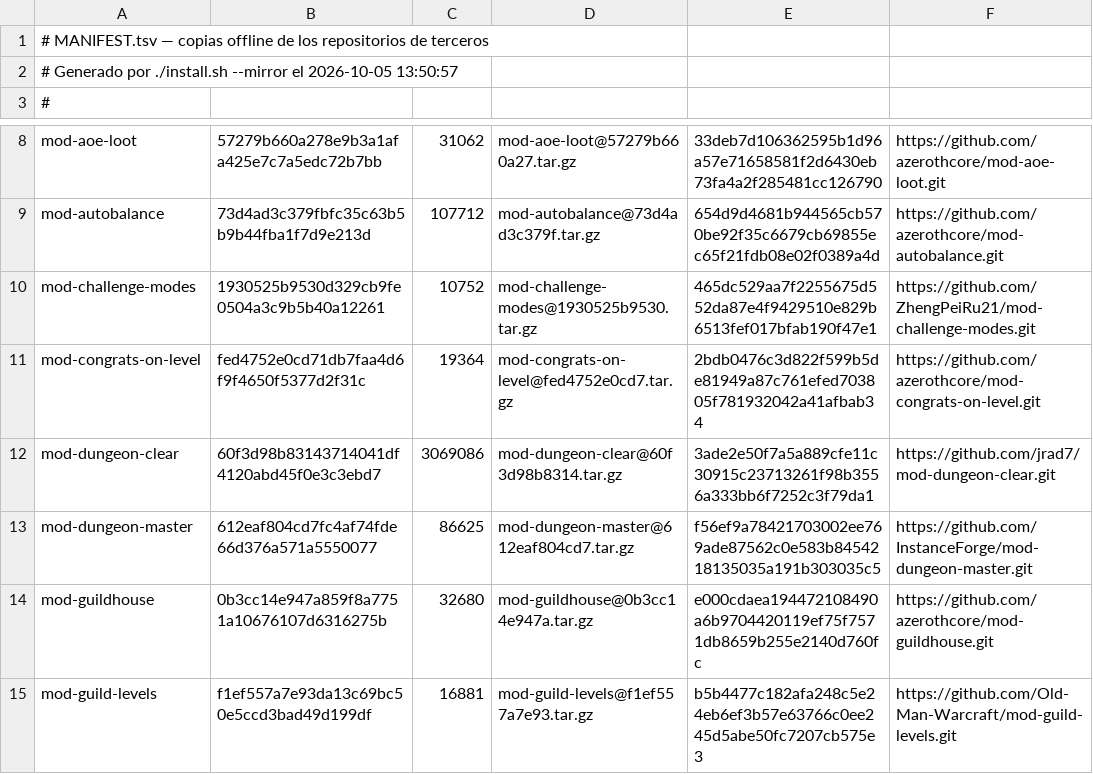
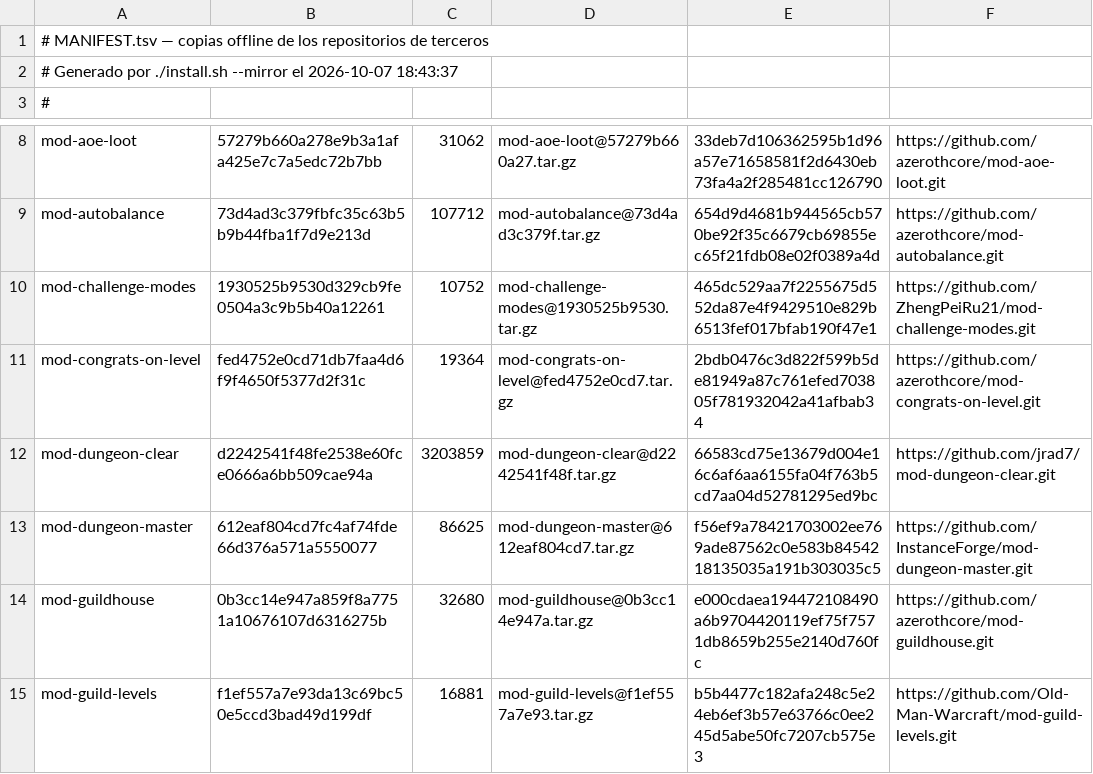
Before and after one commit to MattJCR/Azerothcore-Single-Player, a TSV file: mirrors/MANIFEST.tsv, drawn as a sheet; only a part is shown, gaps mark what is left out.

```diff
--- a/mirrors/MANIFEST.tsv
+++ b/mirrors/MANIFEST.tsv
@@ -1,3 +1,3 @@
 # MANIFEST.tsv — copias offline de los repositorios de terceros
-# Generado por ./install.sh --mirror el 2026-10-05 13:50:57
+# Generado por ./install.sh --mirror el 2026-10-07 18:43:37
 #
@@ -11,3 +11,3 @@ mod-challenge-modes	1930525b9530d329cb9fe0504a3c9b5b40a12261	10752	mod-challenge
 mod-congrats-on-level	fed4752e0cd71db7faa4d6f9f4650f5377d2f31c	19364	mod-congrats-on-level@fed4752e0cd7.tar.gz	2bdb0476c3d822f599b5de81949a87c761efed703805f781932042a41afbab34	https://github.com/azerothcore/mod-congrats-on-level.git
-mod-dungeon-clear	60f3d98b83143714041df4120abd45f0e3c3ebd7	3069086	mod-dungeon-clear@60f3d98b8314.tar.gz	3ade2e50f7a5a889cfe11c30915c23713261f98b3556a333bb6f7252c3f79da1	https://github.com/jrad7/mod-dungeon-clear.git
+mod-dungeon-clear	d2242541f48fe2538e60fce0666a6bb509cae94a	3203859	mod-dungeon-clear@d2242541f48f.tar.gz	66583cd75e13679d004e16c6af6aa6155fa04f763b5cd7aa04d52781295ed9bc	https://github.com/jrad7/mod-dungeon-clear.git
 mod-dungeon-master	612eaf804cd7fc4af74fde66d376a571a5550077	86625	mod-dungeon-master@612eaf804cd7.tar.gz	f56ef9a78421703002ee769ade87562c0e583b8454218135035a191b303035c5	https://github.com/InstanceForge/mod-dungeon-master.git
```
Also changed, not shown: 5 other files.
